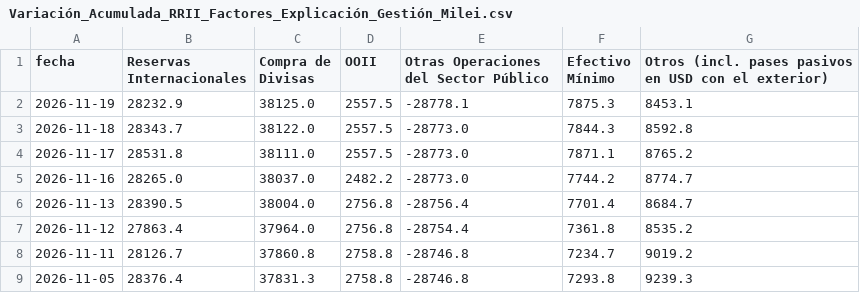
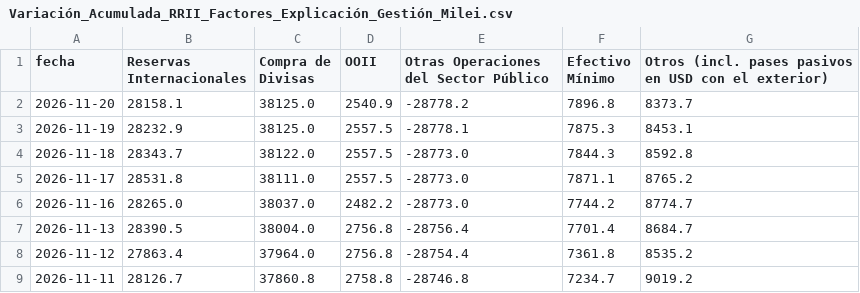
Before and after one commit to jesusrobles824/Automatizacion-descarga-bases-de-datos-Python, a CSV file: Variación_Acumulada_RRII_Factores_Explicación_Gestión_Milei.csv, drawn as a sheet; only a part is shown; the shorter side is filled out with more unchanged rows; the diff names each change by its address in the sheet, - before the commit and + after, or states it on an @@ line.

```diff
--- a/Variación_Acumulada_RRII_Factores_Explicación_Gestión_Milei.csv
+++ b/Variación_Acumulada_RRII_Factores_Explicación_Gestión_Milei.csv
+row 2: 2026-11-20 | 28158.1 | 38125.0 | 2540.9 | -28778.2 | 7896.8 | 8373.7
```
Also changed, not shown: Depósitos_tesoro_en_millones_pesos_usd.csv, Principales_Tasas_de_Interés_de_Mercado.csv, 7 other files.
